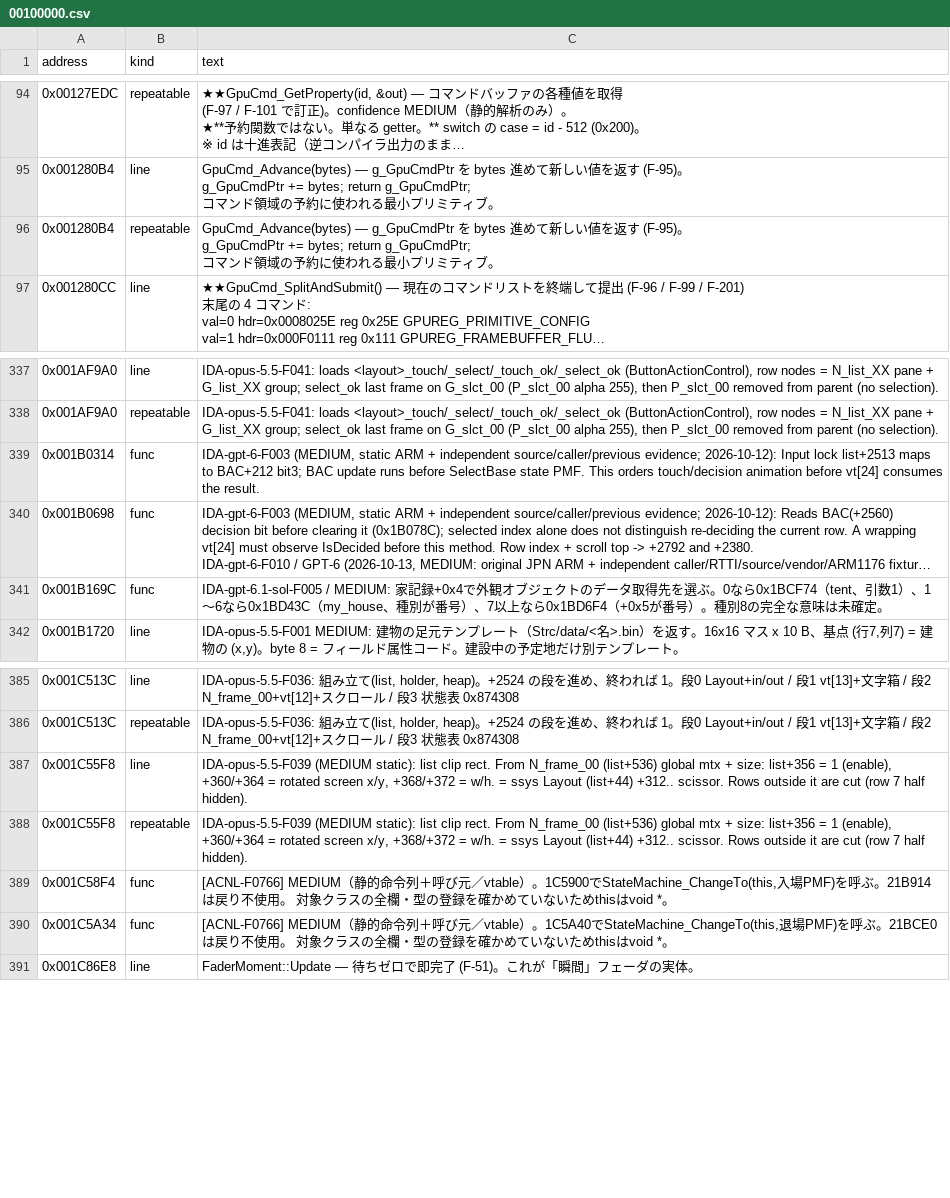
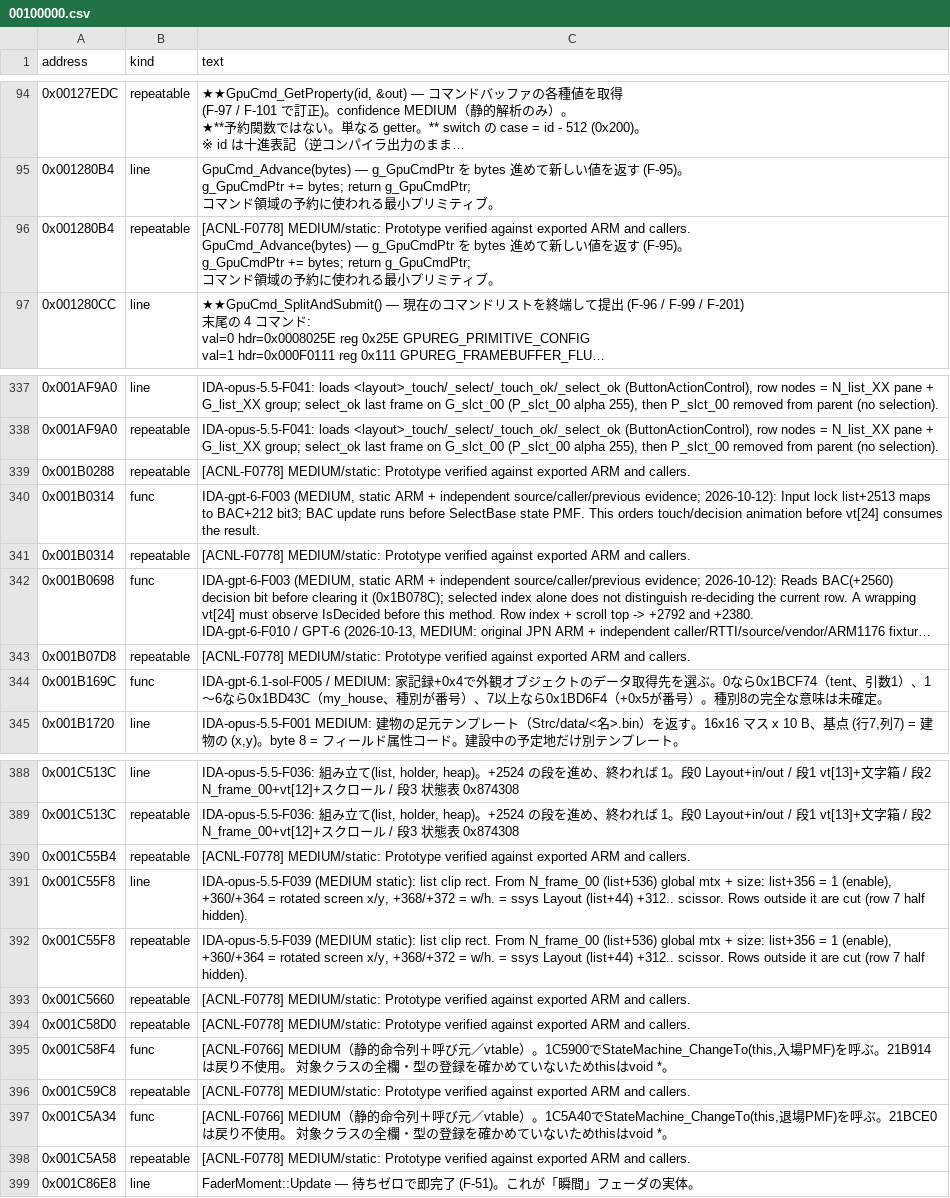
Before and after one commit to yak9909/ac3ds-re, a CSV file: symbols/acnl_jpn_v15/comments/00100000.csv, drawn as a sheet; only a part is shown, gaps mark what is left out; long unchanged cells end in …; ↵ is a line break in a cell; the diff names each change by its address in the sheet, - before the commit and + after, or states it on an @@ line.

```diff
--- a/symbols/acnl_jpn_v15/comments/00100000.csv
+++ b/symbols/acnl_jpn_v15/comments/00100000.csv
-C96 (text): GpuCmd_Advance(bytes) —…
+C96 (text): [ACNL-F0778] MEDIUM/static: Prototype verified against exported ARM and callers. ↵ GpuCmd_Advance(bytes) —…
+row 339: 0x001B0288 | repeatable | [ACNL-F0778] MEDIUM/static: Prototype verified against exported ARM and callers.
+row 341: 0x001B0314 | repeatable | [ACNL-F0778] MEDIUM/static: Prototype verified against exported ARM and callers.
+row 343: 0x001B07D8 | repeatable | [ACNL-F0778] MEDIUM/static: Prototype verified against exported ARM and callers.
+row 390: 0x001C55B4 | repeatable | [ACNL-F0778] MEDIUM/static: Prototype verified against exported ARM and callers.
+row 393: 0x001C5660 | repeatable | [ACNL-F0778] MEDIUM/static: Prototype verified against exported ARM and callers.
+row 394: 0x001C58D0 | repeatable | [ACNL-F0778] MEDIUM/static: Prototype verified against exported ARM and callers.
+row 396: 0x001C59C8 | repeatable | [ACNL-F0778] MEDIUM/static: Prototype verified against exported ARM and callers.
+row 398: 0x001C5A58 | repeatable | [ACNL-F0778] MEDIUM/static: Prototype verified against exported ARM and callers.
```
Also changed, not shown: symbols/acnl_jpn_v15/comments/00200000.csv, symbols/acnl_jpn_v15/comments/00500000.csv, 17 other files.
